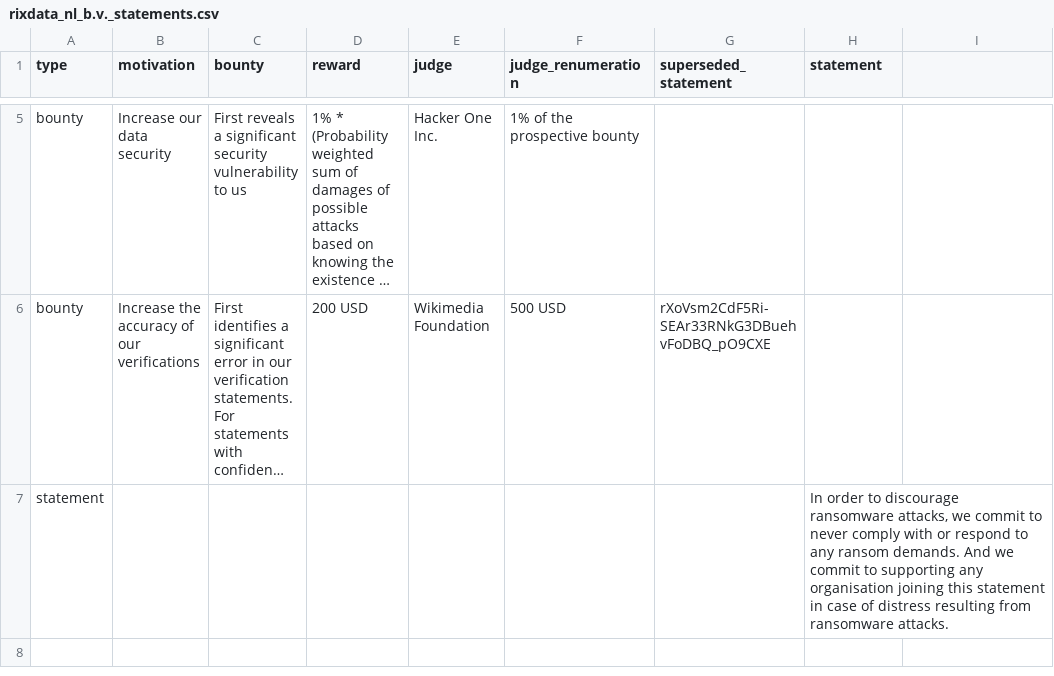
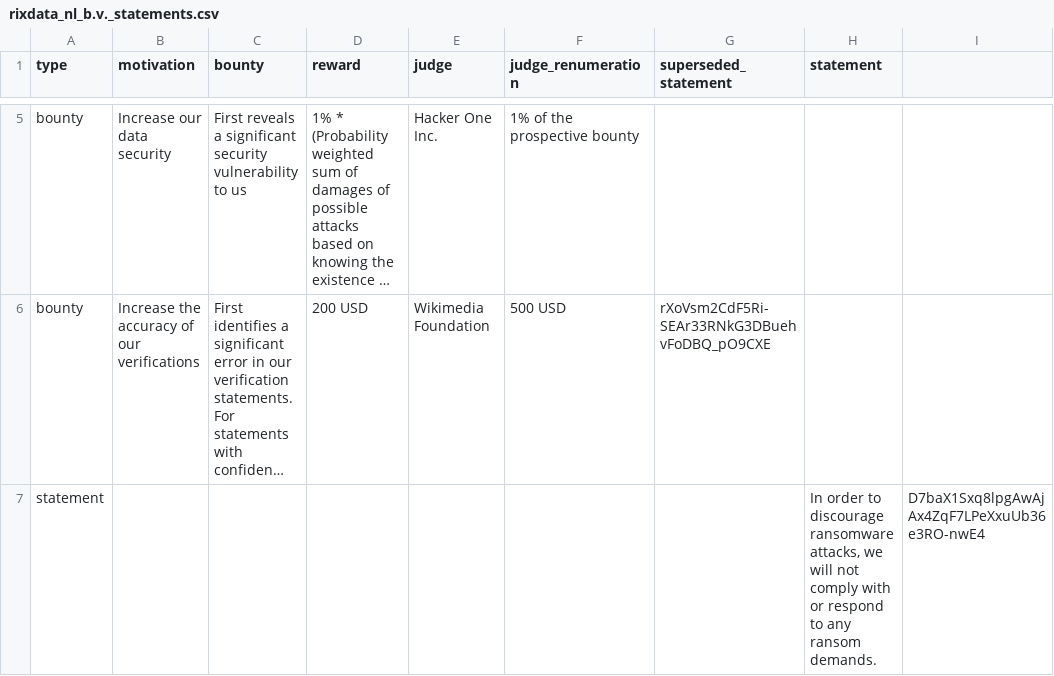
Before and after one commit to c-riq/stated, a CSV file: documents/rixdata_nl_b.v._statements.csv, drawn as a sheet; only a part is shown, gaps mark what is left out; long unchanged cells end in …; the diff names each change by its address in the sheet, - before the commit and + after, or states it on an @@ line.

Commit message:
Shorten statements.txt path (#33)
* improve ransomware statement

* simplify stated txt path

```diff
--- a/documents/rixdata_nl_b.v._statements.csv
+++ b/documents/rixdata_nl_b.v._statements.csv
-H7 (statement): …attacks, we commit to never comply with or respond to any ransom demands. And we commit to supporting any organisation joining this statement in case of distress resulting from ransomware attacks.
+H7 (statement): …attacks, we will not comply with or respond to any ransom demands.
-I7: (empty)
+I7: D7baX1Sxq8lpgAwAjAx4ZqF7LPeXxuUb36e3RO-nwE4
```
Also changed, not shown: 12 other files.
